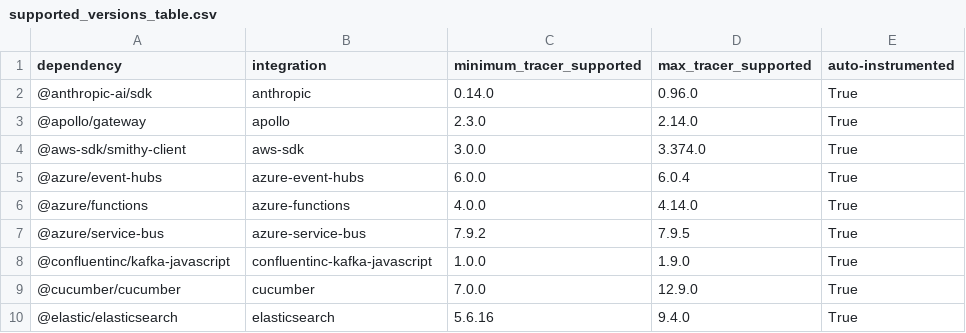
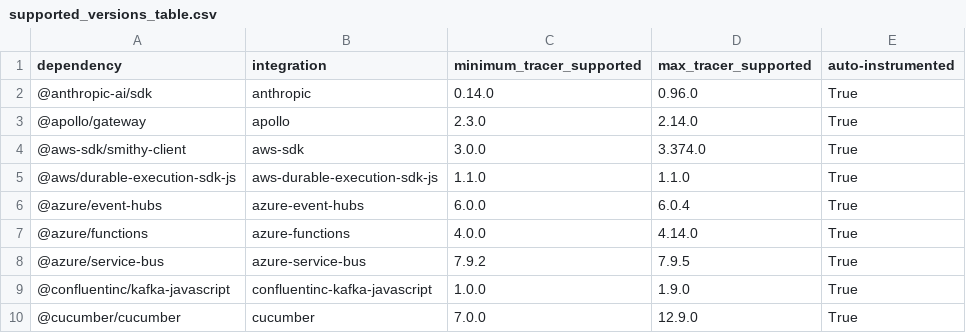
Before and after one commit to DataDog/dd-trace-js, a CSV file: supported_versions_table.csv, drawn as a sheet; only a part is shown; the shorter side is filled out with more unchanged rows.

```diff
--- a/supported_versions_table.csv
+++ b/supported_versions_table.csv
@@ -4,2 +4,3 @@ dependency,integration,minimum_tracer_supported,max_tracer_supported,auto-instru
 @aws-sdk/smithy-client,aws-sdk,3.0.0,3.374.0,True
+@aws/durable-execution-sdk-js,aws-durable-execution-sdk-js,1.1.0,1.1.0,True
 @azure/event-hubs,azure-event-hubs,6.0.0,6.0.4,True
```
Also changed, not shown: 1 other file.
